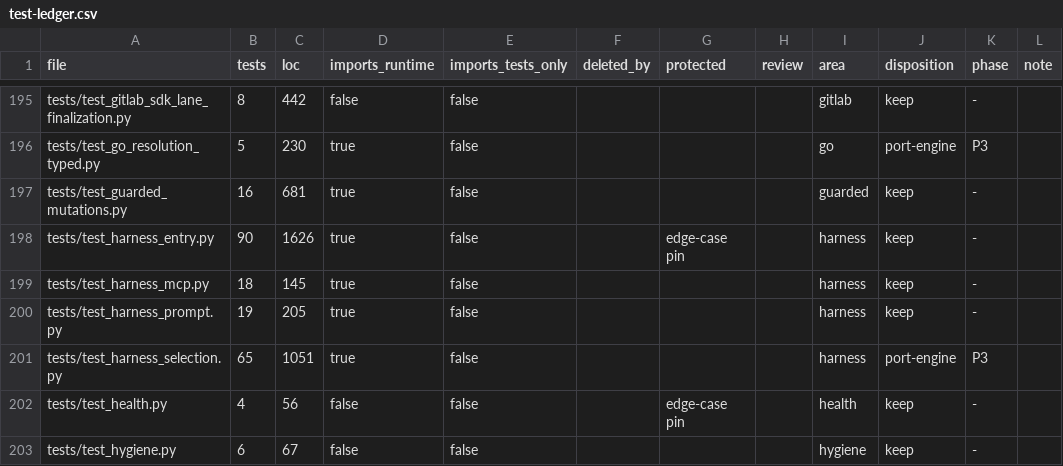
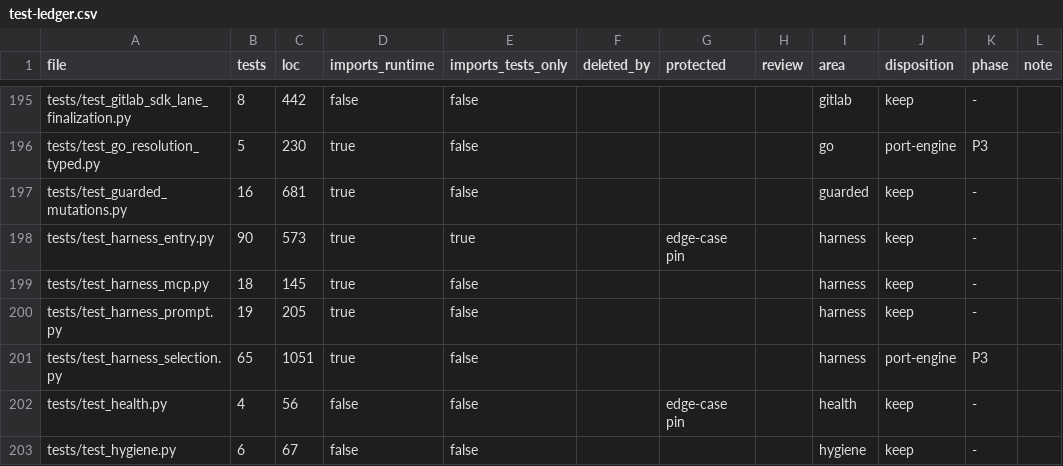
Before and after one commit to forcewake/forge, a CSV file: docs/roadmap/2026-09-29-simplification/test-ledger.csv, drawn as a sheet; only a part is shown, gaps mark what is left out.

Commit message:
test(lane): retain harness lessons on the sole immutable execution input

```diff
--- a/docs/roadmap/2026-09-29-simplification/test-ledger.csv
+++ b/docs/roadmap/2026-09-29-simplification/test-ledger.csv
@@ -197,3 +197,3 @@ tests/test_go_resolution_typed.py,5,230,true,false,,,,go,port-engine,P3,
 tests/test_guarded_mutations.py,16,681,true,false,,,,guarded,keep,-,
-tests/test_harness_entry.py,90,1626,true,false,,edge-case pin,,harness,keep,-,
+tests/test_harness_entry.py,90,573,true,true,,edge-case pin,,harness,keep,-,
 tests/test_harness_mcp.py,18,145,true,false,,,,harness,keep,-,
```
Also changed, not shown: 2 other files.
